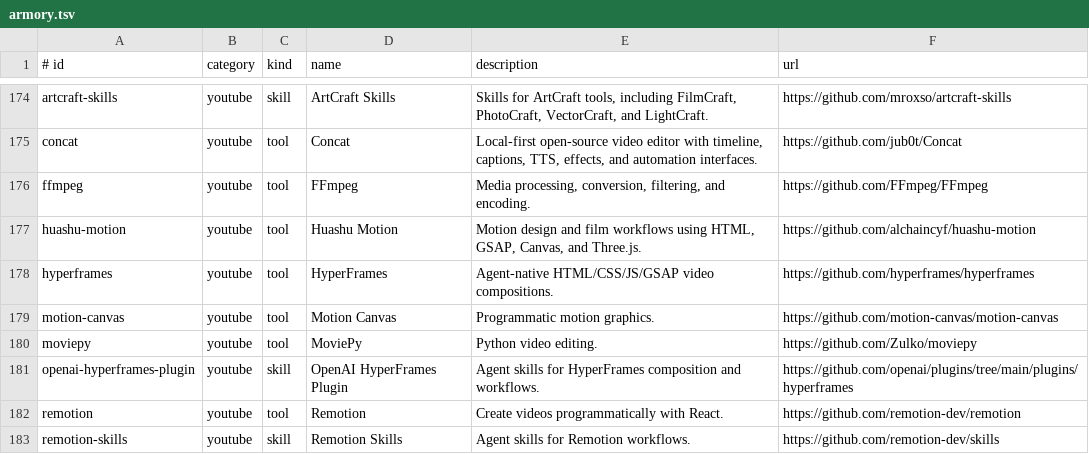
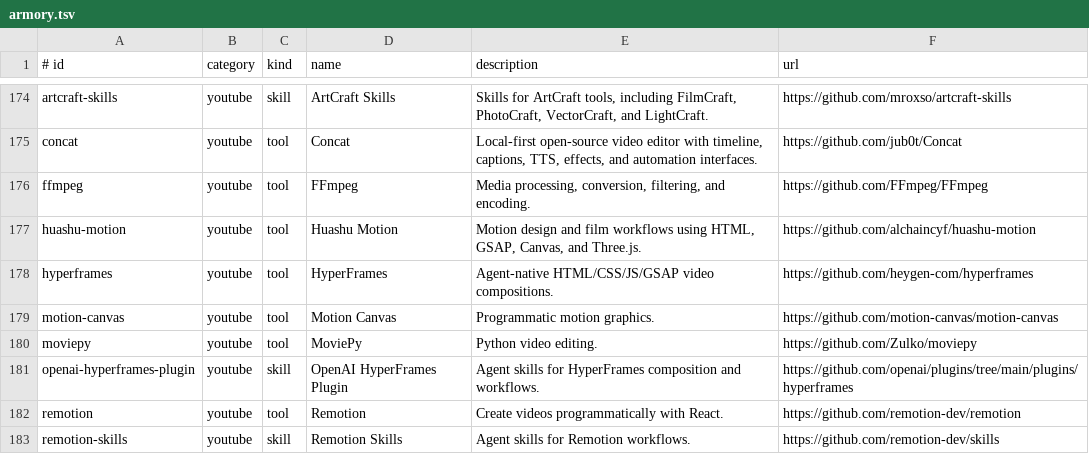
Before and after one commit to Z1esco/4rmory, a TSV file: catalog/armory.tsv, drawn as a sheet; only a part is shown, gaps mark what is left out.

```diff
--- a/catalog/armory.tsv
+++ b/catalog/armory.tsv
@@ -177,3 +177,3 @@ ffmpeg	youtube	tool	FFmpeg	Media processing, conversion, filtering, and encoding
 huashu-motion	youtube	tool	Huashu Motion	Motion design and film workflows using HTML, GSAP, Canvas, and Three.js.	https://github.com/alchaincyf/huashu-motion
-hyperframes	youtube	tool	HyperFrames	Agent-native HTML/CSS/JS/GSAP video compositions.	https://github.com/hyperframes/hyperframes
+hyperframes	youtube	tool	HyperFrames	Agent-native HTML/CSS/JS/GSAP video compositions.	https://github.com/heygen-com/hyperframes
 motion-canvas	youtube	tool	Motion Canvas	Programmatic motion graphics.	https://github.com/motion-canvas/motion-canvas
```
Also changed, not shown: 11 other files.
